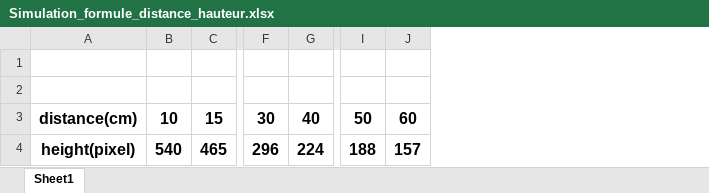
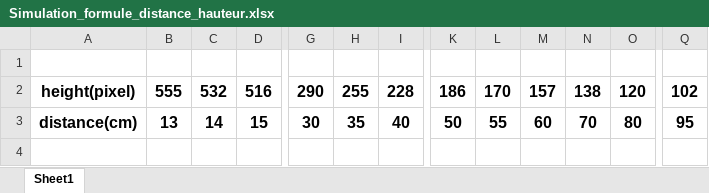
Before and after one commit to tanouh/ARTEFACT, an Excel workbook: src/Simulation_formule_distance_hauteur.xlsx, sheet Sheet1, drawn as a sheet; only a part is shown, gaps mark what is left out; values as stored, in another font and other column widths than the file's, no borders; charts and pictures not drawn; removed rows and columns are numbered as before the commit, all else as after; rows hold the shown columns only; the diff names each change by its address in the sheet, - before the commit and + after, or states it on an @@ line.

Commit message:
modif formule parameters

```diff
--- a/src/Simulation_formule_distance_hauteur.xlsx (sheet Sheet1)
+++ b/src/Simulation_formule_distance_hauteur.xlsx (sheet Sheet1)
-column B, row 3: 10
+column B, rows 2-3: 555 | 13
+column C, rows 2-3: 532 | 14
+column H, rows 2-3: 255 | 35
+column L, rows 2-3: 170 | 55
+column N, rows 2-3: 138 | 70
+column O, rows 2-3: 120 | 80
+column Q, rows 2-3: 102 | 95
-row 2: (empty)
+row 2: height(pixel) | 555 | 532 | 516 | 290 | 255 | 228 | 186 | 170 | 157 | 138 | 120 | 102
-row 4: height(pixel) | 540 | 465 | 296 | 224 | 188 | 157
```
Also changed, not shown: charts or pictures, 1 other file.
